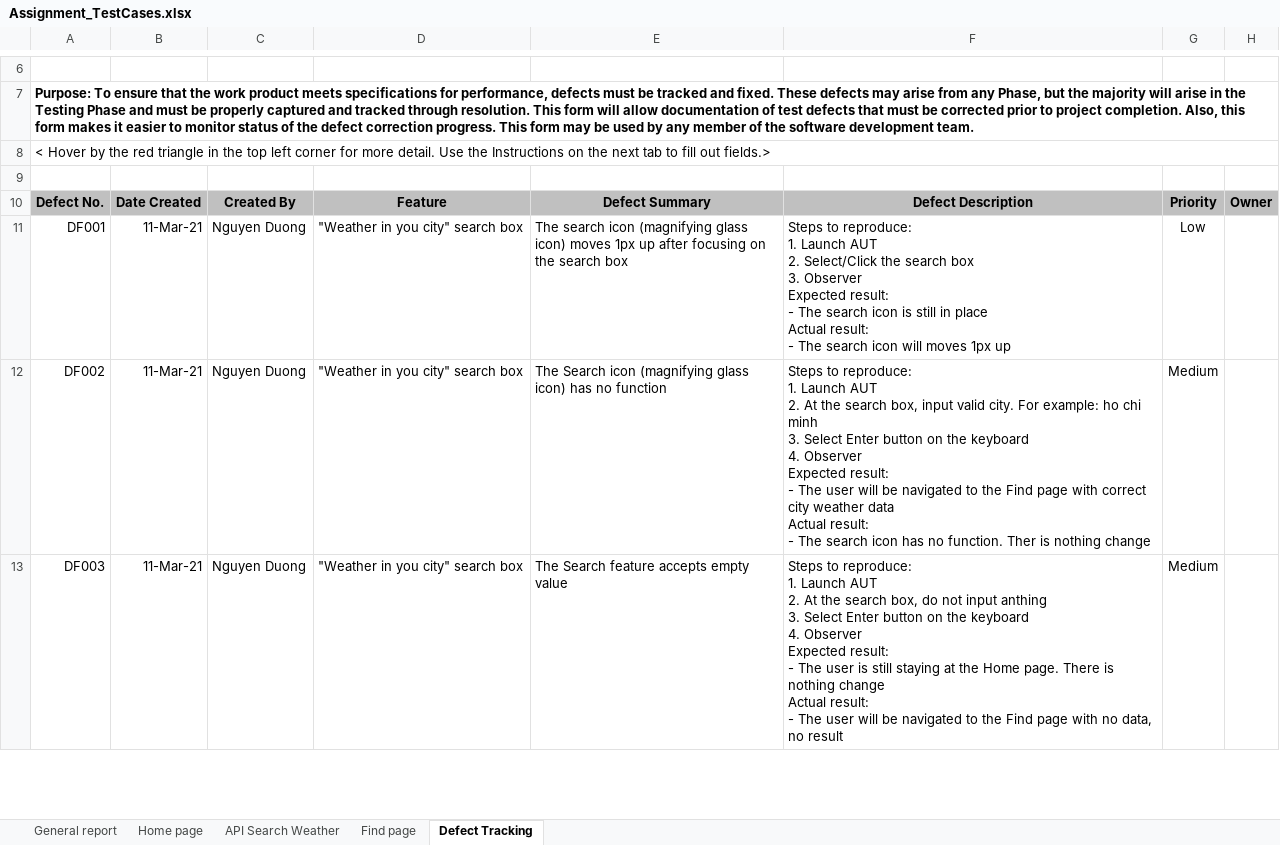
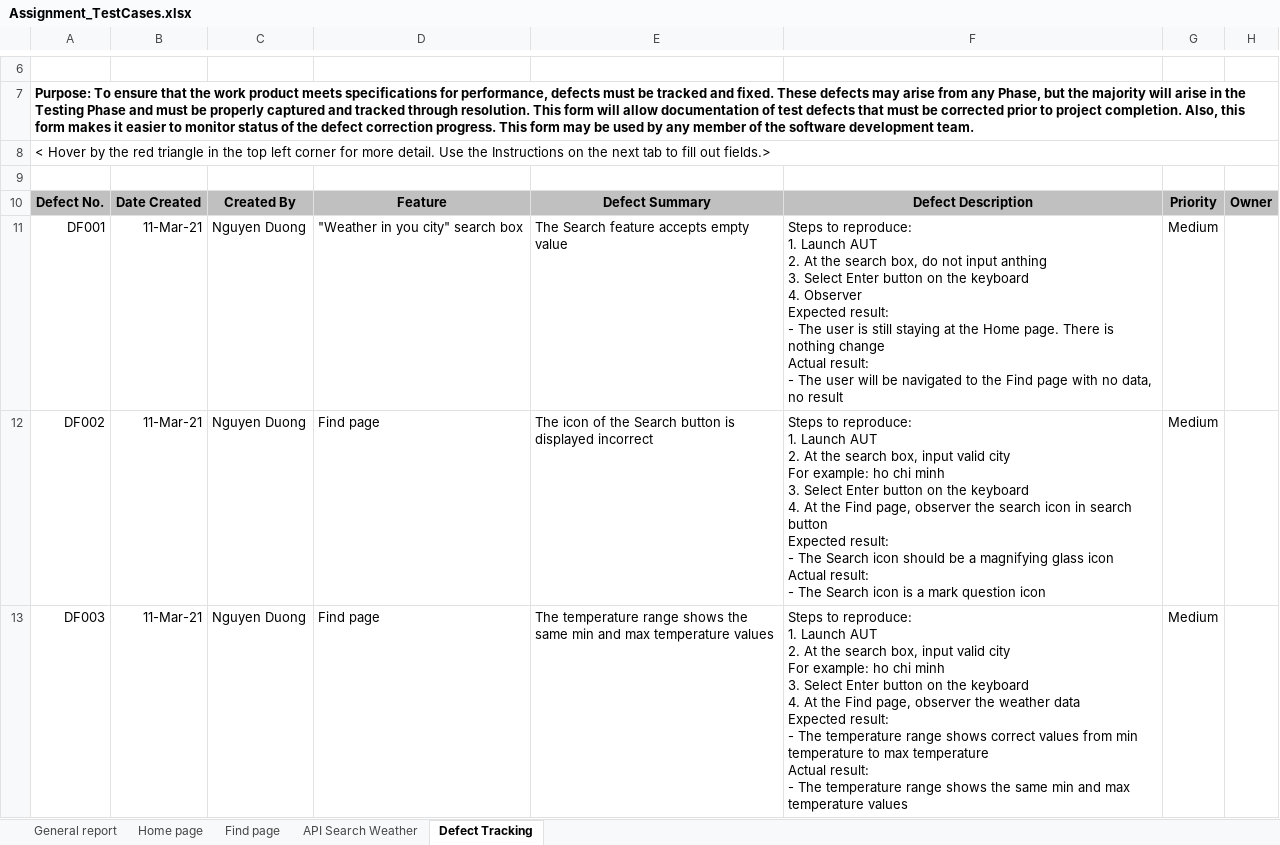
Before and after one commit to NguyenDuongLEO/assignment-vdc, an Excel workbook: Assignment_TestCases.xlsx, sheet Defect Tracking, drawn as a sheet; only a part is shown, gaps mark what is left out; values as stored, in another font and other column widths than the file's, no borders; charts and pictures not drawn; ↵ is a line break in a cell; the diff covers the shown part only; the diff names each change by its address in the sheet, - before the commit and + after, or states it on an @@ line.

```diff
--- a/Assignment_TestCases.xlsx (sheet Defect Tracking)
+++ b/Assignment_TestCases.xlsx (sheet Defect Tracking)
@@ sheet tab order changed: General report | Home page | Find page | API Search Weather | Defect Tracking @@
-E11: The search icon (magnifying glass icon) moves 1px up after focusing on the search box
+E11: The Search feature accepts empty value
-F11: …AUT ↵ 2. Select/Click the search box ↵ 3. Observer ↵ Expected result: ↵ - The search icon is still in place ↵ Actual result: ↵ - The search icon will moves 1px up
+F11: …AUT ↵ 2. At the search box, do not input anthing ↵ 3. Select Enter button on the keyboard ↵ 4. Observer ↵ Expected result: ↵ - The user is still staying at the Home page. There is nothing change ↵ Actual result: ↵ - The user will be navigated to the Find page with no data, no result
-G11: Low
+G11: Medium
-D12:D13: "Weather in you city" search box
+D12:D13: Find page
-E12: The Search icon (magnifying glass icon) has no function
+E12: The icon of the Search button is displayed incorrect
-F12: …input valid city. For example: ho chi minh ↵ 3. Select Enter button on the keyboard ↵ 4. Observer ↵ Expected result: ↵ - The user will be navigated to the Find page with correct city weather data ↵ Actual result: ↵ - The search icon has no function. Ther is nothing change
+F12: …input valid city ↵ For example: ho chi minh ↵ 3. Select Enter button on the keyboard ↵ 4. At the Find page, observer the search icon in search button ↵ Expected result: ↵ - The Search icon should be a magnifying glass icon ↵ Actual result: ↵ - The Search icon is a mark question icon
-E13: The Search feature accepts empty value
+E13: The temperature range shows the same min and max temperature values
-F13: …search box, do not input anthing ↵ 3. Select Enter button on the keyboard ↵ 4. Observer ↵ Expected result: ↵ - The user is still staying at the Home page. There is nothing change ↵ Actual result: ↵ - The user will be navigated to the Find page with no data, no result
+F13: …search box, input valid city ↵ For example: ho chi minh ↵ 3. Select Enter button on the keyboard ↵ 4. At the Find page, observer the weather data ↵ Expected result: ↵ - The temperature range shows correct values from min temperature to max temperature ↵ Actual result: ↵ - The temperature range shows the same min and max temperature values
```
Also changed, not shown: 2 removed rows, 4 edited cells, cell formats and merged cells elsewhere in this sheet, sheet Home page, sheet API Search Weather, sheet General report, sheet Find page, formulas that keep their value, hidden cells, charts or pictures, 18 other files.
